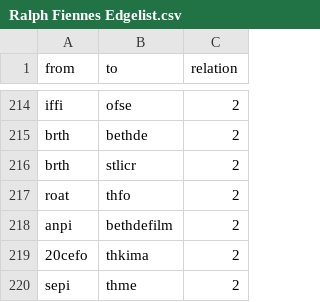
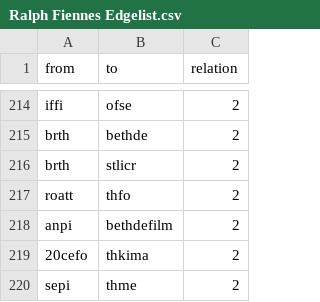
Before and after one commit to sh337hdm/harrypotterSNA, a CSV file: Listen für Abgabe/Ralph Fiennes Edgelist.csv, drawn as a sheet; only a part is shown, gaps mark what is left out.

Commit message:
Update Ralph Fiennes Edgelist.csv

```diff
--- a/Listen für Abgabe/Ralph Fiennes Edgelist.csv
+++ b/Listen für Abgabe/Ralph Fiennes Edgelist.csv
@@ -216,3 +216,3 @@ brth,bethde,2
 brth,stlicr,2
-roat,thfo,2
+roatt,thfo,2
 anpi,bethdefilm,2
```
